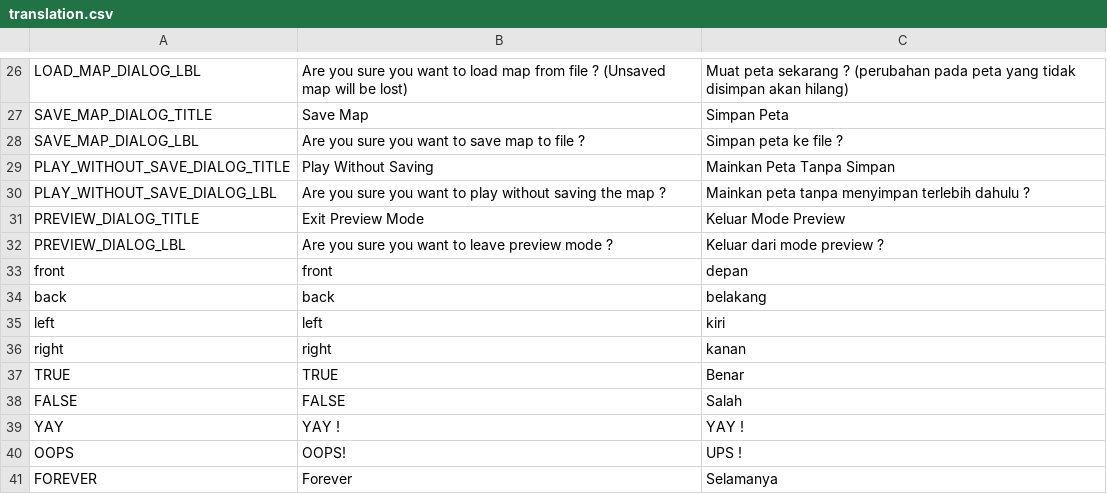
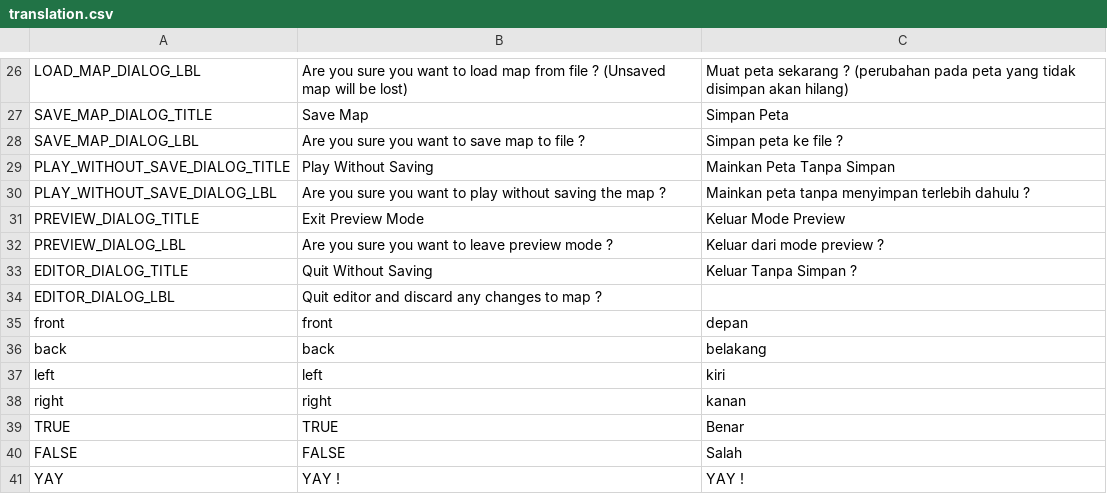
Before and after one commit to regalius/Ada, a CSV file: source/translation.csv, drawn as a sheet; only a part is shown, gaps mark what is left out; the shorter side is filled out with more unchanged rows; the diff names each change by its address in the sheet, - before the commit and + after, or states it on an @@ line.

```diff
--- a/source/translation.csv
+++ b/source/translation.csv
+row 33: EDITOR_DIALOG_TITLE | Quit Without Saving | Keluar Tanpa Simpan ?
+row 34: EDITOR_DIALOG_LBL | Quit editor and discard any changes to map ?
```
Also changed, not shown: 41 other files.
